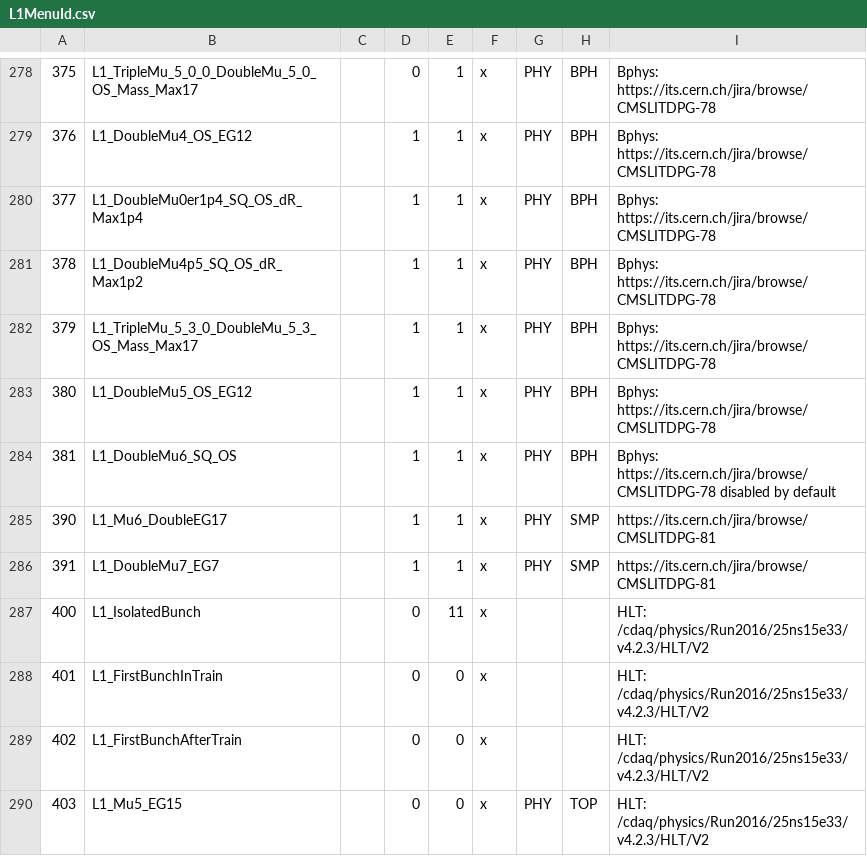
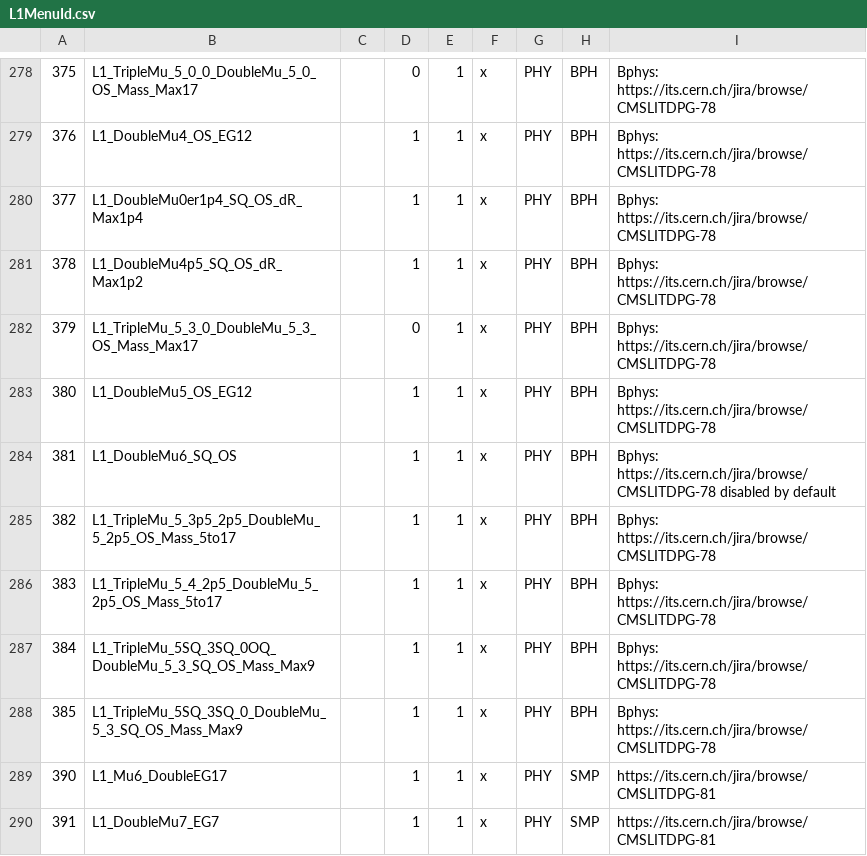
Before and after one commit to cms-l1-dpg/2017-pp-menu-dev, a CSV file: Apr12/L1MenuId.csv, drawn as a sheet; only a part is shown, gaps mark what is left out; the shorter side is filled out with more unchanged rows; the diff names each change by its address in the sheet, - before the commit and + after, or states it on an @@ line.

Commit message:
https://its.cern.ch/jira/browse/CMSLITDPG-78

```diff
--- a/Apr12/L1MenuId.csv
+++ b/Apr12/L1MenuId.csv
-D282: 1
+D282: 0
+row 285: 382 | L1_TripleMu_5_3p5_2p5_DoubleMu_5_2p5_OS_Mass_5to17 |  | 1 | 1 | x | PHY | BPH | Bphys: https://its.cern.ch/jira/browse/CMSLITDPG-78
+row 286: 383 | L1_TripleMu_5_4_2p5_DoubleMu_5_2p5_OS_Mass_5to17 |  | 1 | 1 | x | PHY | BPH | Bphys: https://its.cern.ch/jira/browse/CMSLITDPG-78
+row 287: 384 | L1_TripleMu_5SQ_3SQ_0OQ_DoubleMu_5_3_SQ_OS_Mass_Max9 |  | 1 | 1 | x | PHY | BPH | Bphys: https://its.cern.ch/jira/browse/CMSLITDPG-78
+row 288: 385 | L1_TripleMu_5SQ_3SQ_0_DoubleMu_5_3_SQ_OS_Mass_Max9 |  | 1 | 1 | x | PHY | BPH | Bphys: https://its.cern.ch/jira/browse/CMSLITDPG-78
```
